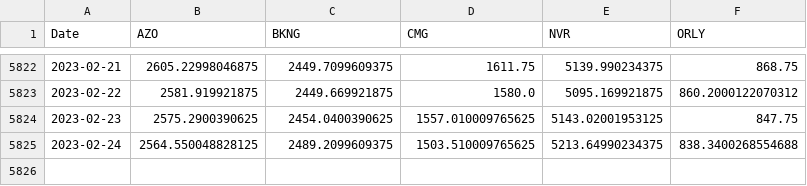
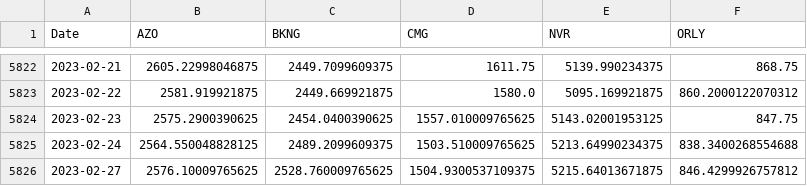
Before and after one commit to jamesllamo/SP500_Data_Analytics_Acciones, a CSV file: Acciones_High.csv, drawn as a sheet; only a part is shown, gaps mark what is left out; the diff names each change by its address in the sheet, - before the commit and + after, or states it on an @@ line.

```diff
--- a/Acciones_High.csv
+++ b/Acciones_High.csv
+row 5826: 2023-02-27 | 2576.10009765625 | 2528.760009765625 | 1504.9300537109375 | 5215.64013671875 | 846.4299926757812
```
Also changed, not shown: Acciones_Close.csv, Acciones_Low.csv, 15 other files.
